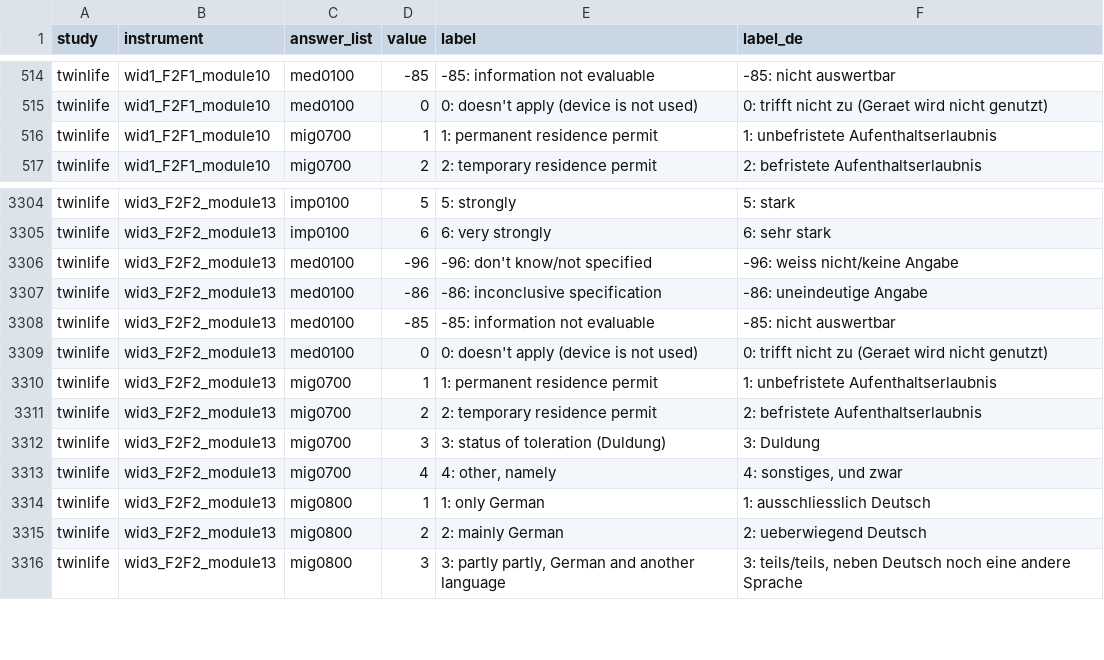
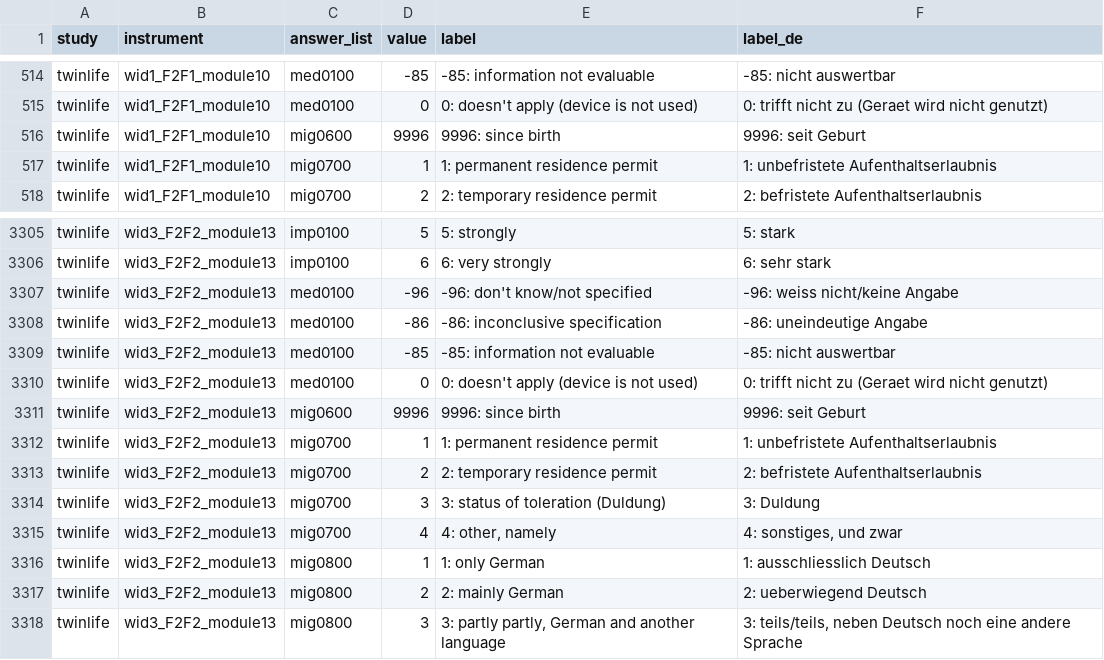
Before and after one commit to paneldata/twinlife, a CSV file: metadata/answers.csv, drawn as a sheet; only a part is shown, gaps mark what is left out; the diff names each change by its address in the sheet, - before the commit and + after, or states it on an @@ line.

```diff
--- a/metadata/answers.csv
+++ b/metadata/answers.csv
+row 516: twinlife | wid1_F2F1_module10 | mig0600 | 9996 | 9996: since birth | 9996: seit Geburt
+row 3311: twinlife | wid3_F2F2_module13 | mig0600 | 9996 | 9996: since birth | 9996: seit Geburt
```
Also changed, not shown: metadata/datasets.csv, metadata/questions_variables.csv, 3 other files.
